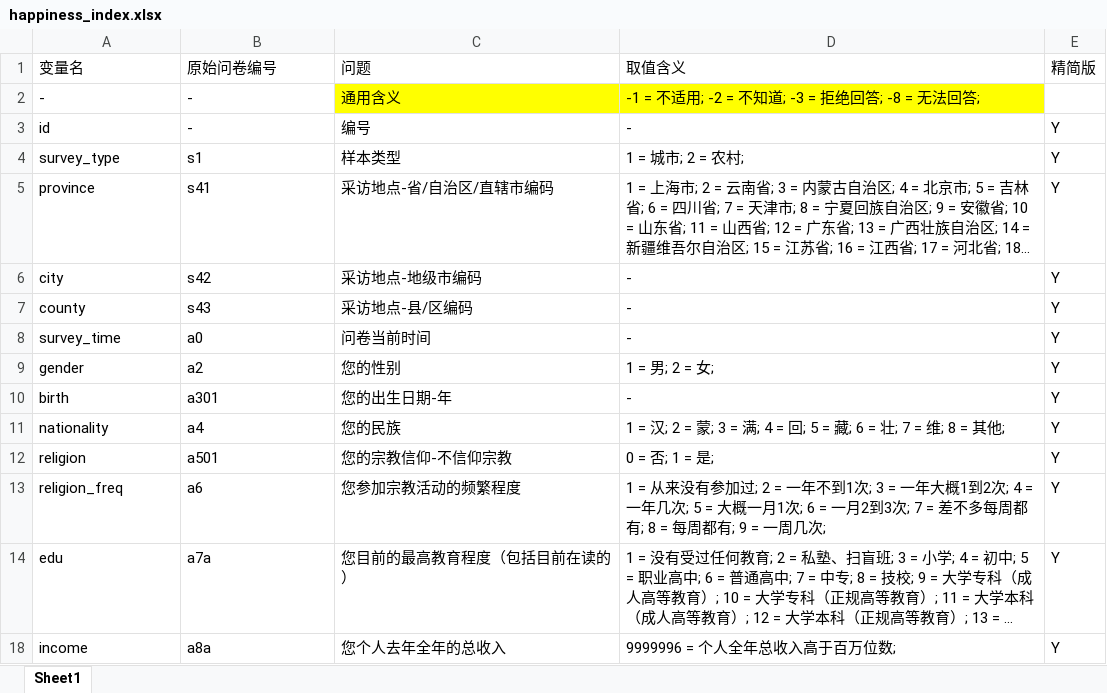
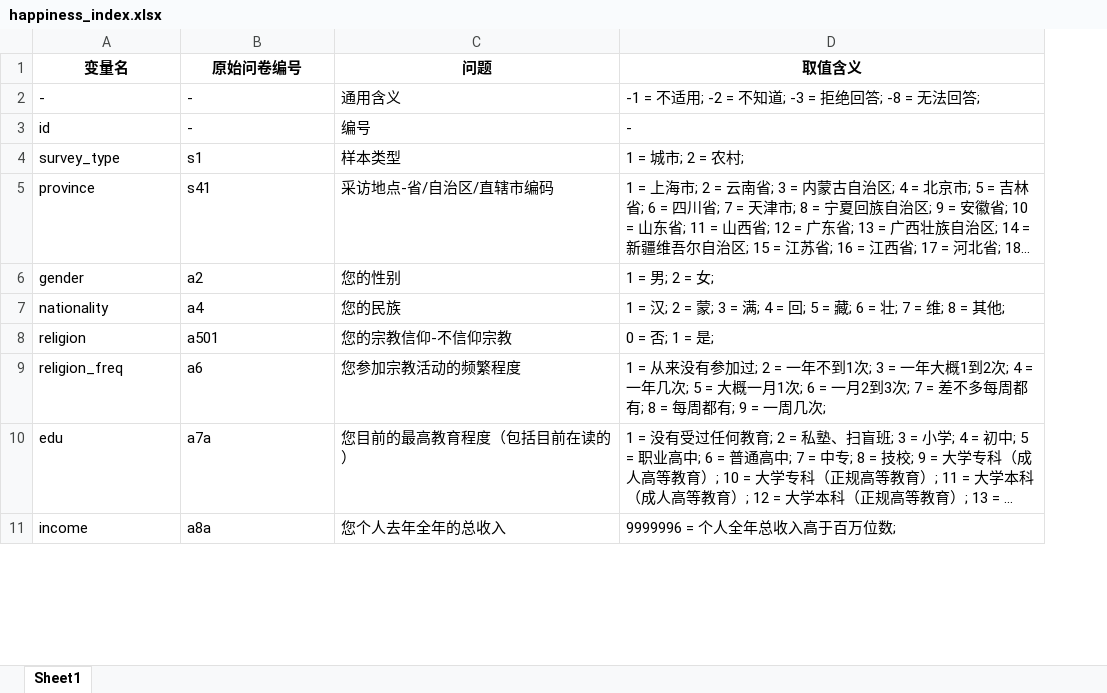
Before and after one commit to Delysid749/DataMiningCDS535, an Excel workbook: data/happiness_index.xlsx, sheet Sheet1, drawn as a sheet; only a part is shown; long unchanged cells end in …; values as stored, in another font and other column widths than the file's, no borders; the diff covers the shown part only; the diff names each change by its address in the sheet, - before the commit and + after, or states it on an @@ line.

```diff
--- a/data/happiness_index.xlsx (sheet Sheet1)
+++ b/data/happiness_index.xlsx (sheet Sheet1)
-column E (精简版), rows 3-5: all Y; row 9: Y; rows 11-18: all Y
@@ A1:D1 bold: off → on, alignment: left → center @@
-C2:D2 fill: #FFFF00
+C2:D2 fill: none
-row 6: city | s42 | 采访地点-地级市编码 | - | Y
-row 7: county | s43 | 采访地点-县/区编码 | - | Y
-row 8: survey_time | a0 | 问卷当前时间 | - | Y
-row 10: birth | a301 | 您的出生日期-年 | - | Y
```
Also changed, not shown: 15 removed rows, 2 edited cells and cell formats elsewhere in this sheet, hidden cells, 6 other files.
